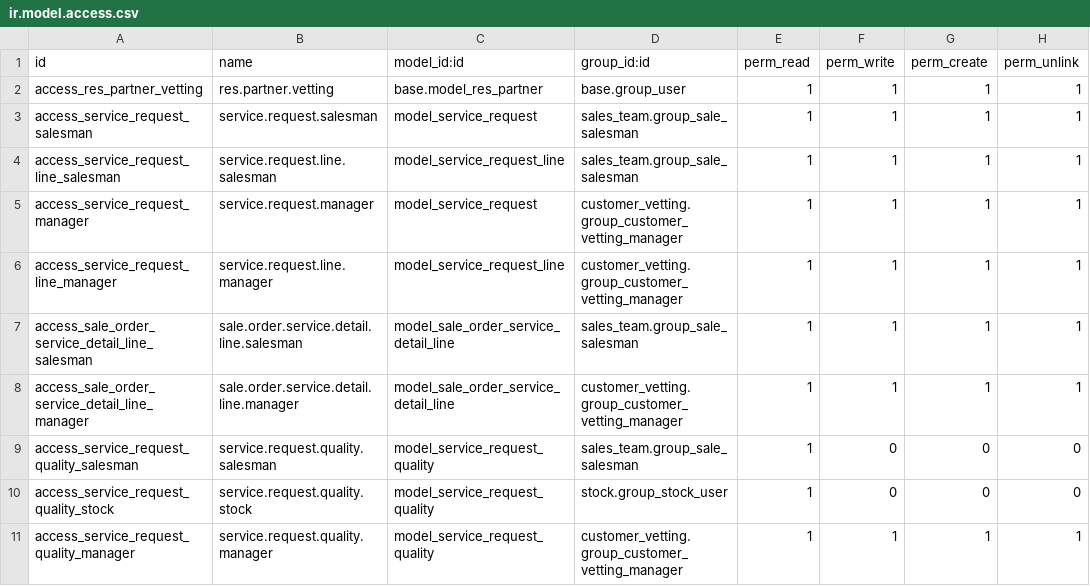
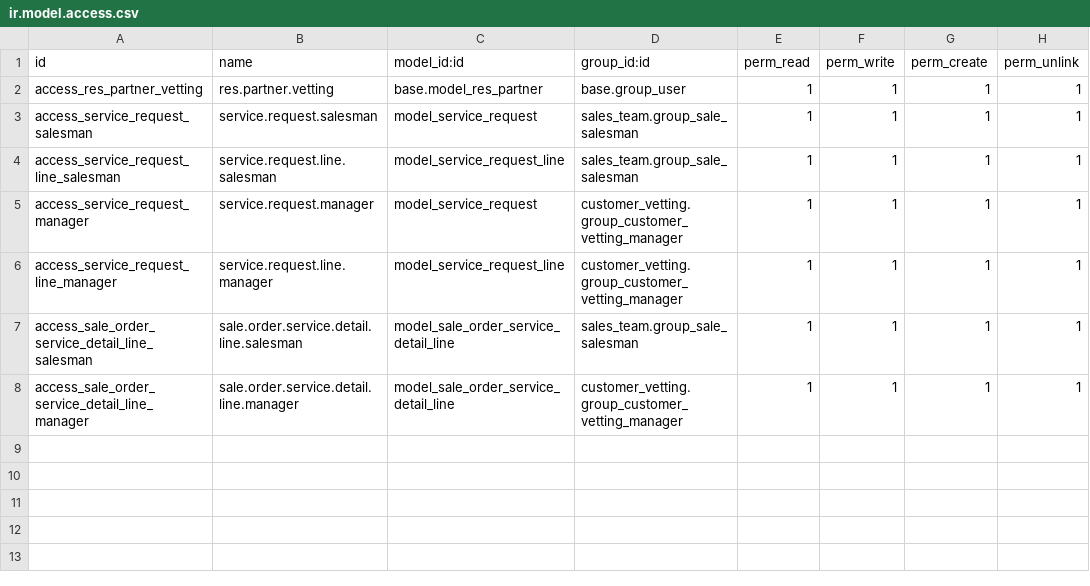
Before and after one commit to yayalAb/redfox, a CSV file: inv_purchase_sales/customer_vetting/security/ir.model.access.csv, drawn as a sheet; the diff names each change by its address in the sheet, - before the commit and + after, or states it on an @@ line.

Commit message:
update vetting

```diff
--- a/inv_purchase_sales/customer_vetting/security/ir.model.access.csv
+++ b/inv_purchase_sales/customer_vetting/security/ir.model.access.csv
-row 9: access_service_request_quality_salesman | service.request.quality.salesman | model_service_request_quality | sales_team.group_sale_salesman | 1 | 0 | 0 | 0
-row 10: access_service_request_quality_stock | service.request.quality.stock | model_service_request_quality | stock.group_stock_user | 1 | 0 | 0 | 0
-row 11: access_service_request_quality_manager | service.request.quality.manager | model_service_request_quality | customer_vetting.group_customer_vetting_manager | 1 | 1 | 1 | 1
```
Also changed, not shown: 10 other files.
